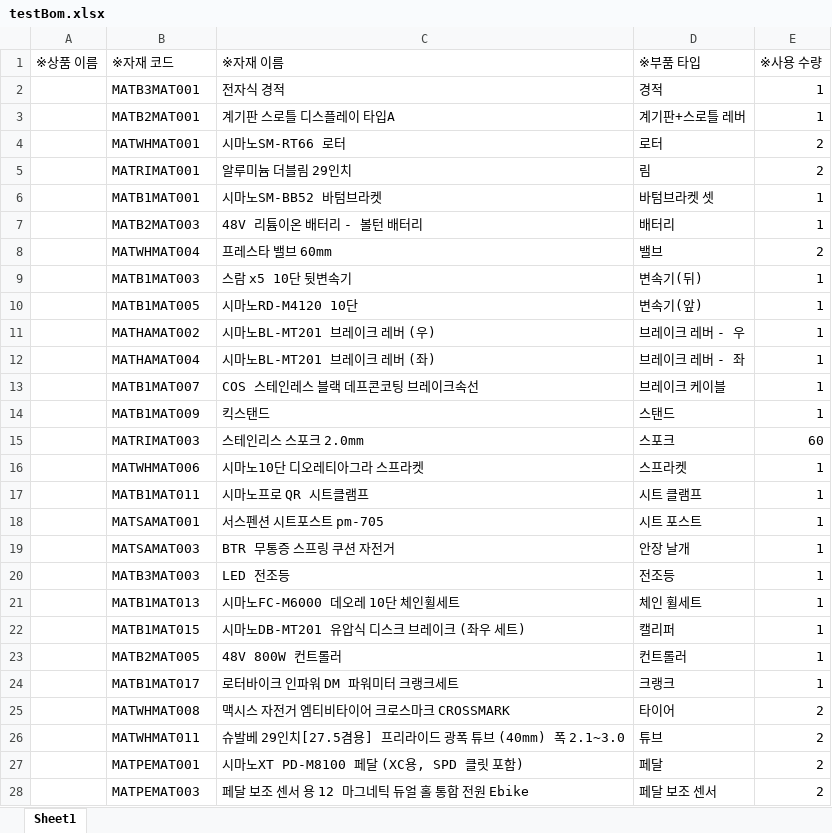
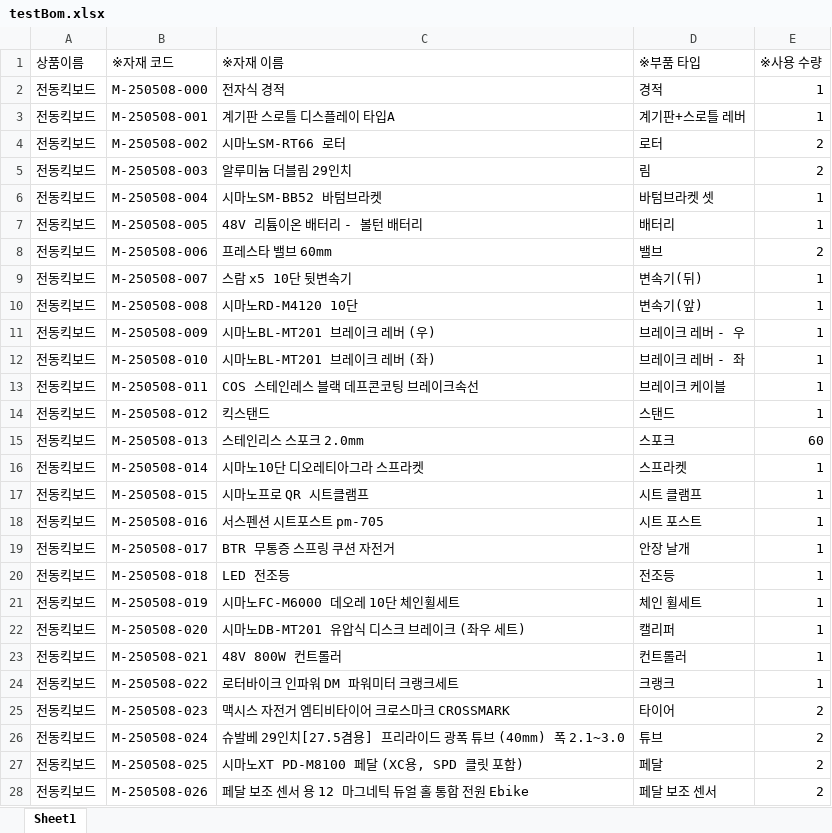
Before and after one commit to dogsdays123/KDTProject, an Excel workbook: dummyData/testBom.xlsx, sheet Sheet1, drawn as a sheet; only a part is shown; values as stored, in another font and other column widths than the file's, no borders; the diff covers the shown part only; the diff names each change by its address in the sheet, - before the commit and + after, or states it on an @@ line.

```diff
--- a/dummyData/testBom.xlsx (sheet Sheet1)
+++ b/dummyData/testBom.xlsx (sheet Sheet1)
-A1: ※상품 이름
+A1: 상품이름
-A2:A28 (상품이름): (empty)
+A2:A28 (상품이름): 전동킥보드
-B2 (※자재 코드): MATB3MAT001
+B2 (※자재 코드): M-250508-000
-B3 (※자재 코드): MATB2MAT001
+B3 (※자재 코드): M-250508-001
-B4 (※자재 코드): MATWHMAT001
+B4 (※자재 코드): M-250508-002
-B5 (※자재 코드): MATRIMAT001
+B5 (※자재 코드): M-250508-003
-B6 (※자재 코드): MATB1MAT001
+B6 (※자재 코드): M-250508-004
-B7 (※자재 코드): MATB2MAT003
+B7 (※자재 코드): M-250508-005
-B8 (※자재 코드): MATWHMAT004
+B8 (※자재 코드): M-250508-006
-B9 (※자재 코드): MATB1MAT003
+B9 (※자재 코드): M-250508-007
-B10 (※자재 코드): MATB1MAT005
+B10 (※자재 코드): M-250508-008
-B11 (※자재 코드): MATHAMAT002
+B11 (※자재 코드): M-250508-009
-B12 (※자재 코드): MATHAMAT004
+B12 (※자재 코드): M-250508-010
-B13 (※자재 코드): MATB1MAT007
+B13 (※자재 코드): M-250508-011
-B14 (※자재 코드): MATB1MAT009
+B14 (※자재 코드): M-250508-012
-B15 (※자재 코드): MATRIMAT003
+B15 (※자재 코드): M-250508-013
-B16 (※자재 코드): MATWHMAT006
+B16 (※자재 코드): M-250508-014
-B17 (※자재 코드): MATB1MAT011
+B17 (※자재 코드): M-250508-015
-B18 (※자재 코드): MATSAMAT001
+B18 (※자재 코드): M-250508-016
-B19 (※자재 코드): MATSAMAT003
+B19 (※자재 코드): M-250508-017
-B20 (※자재 코드): MATB3MAT003
+B20 (※자재 코드): M-250508-018
-B21 (※자재 코드): MATB1MAT013
+B21 (※자재 코드): M-250508-019
-B22 (※자재 코드): MATB1MAT015
+B22 (※자재 코드): M-250508-020
-B23 (※자재 코드): MATB2MAT005
+B23 (※자재 코드): M-250508-021
-B24 (※자재 코드): MATB1MAT017
+B24 (※자재 코드): M-250508-022
-B25 (※자재 코드): MATWHMAT008
+B25 (※자재 코드): M-250508-023
-B26 (※자재 코드): MATWHMAT011
+B26 (※자재 코드): M-250508-024
-B27 (※자재 코드): MATPEMAT001
+B27 (※자재 코드): M-250508-025
-B28 (※자재 코드): MATPEMAT003
+B28 (※자재 코드): M-250508-026
```
Also changed, not shown: 112 edited cells elsewhere in this sheet, addinventorystocktest.xlsx, 43 other files.
